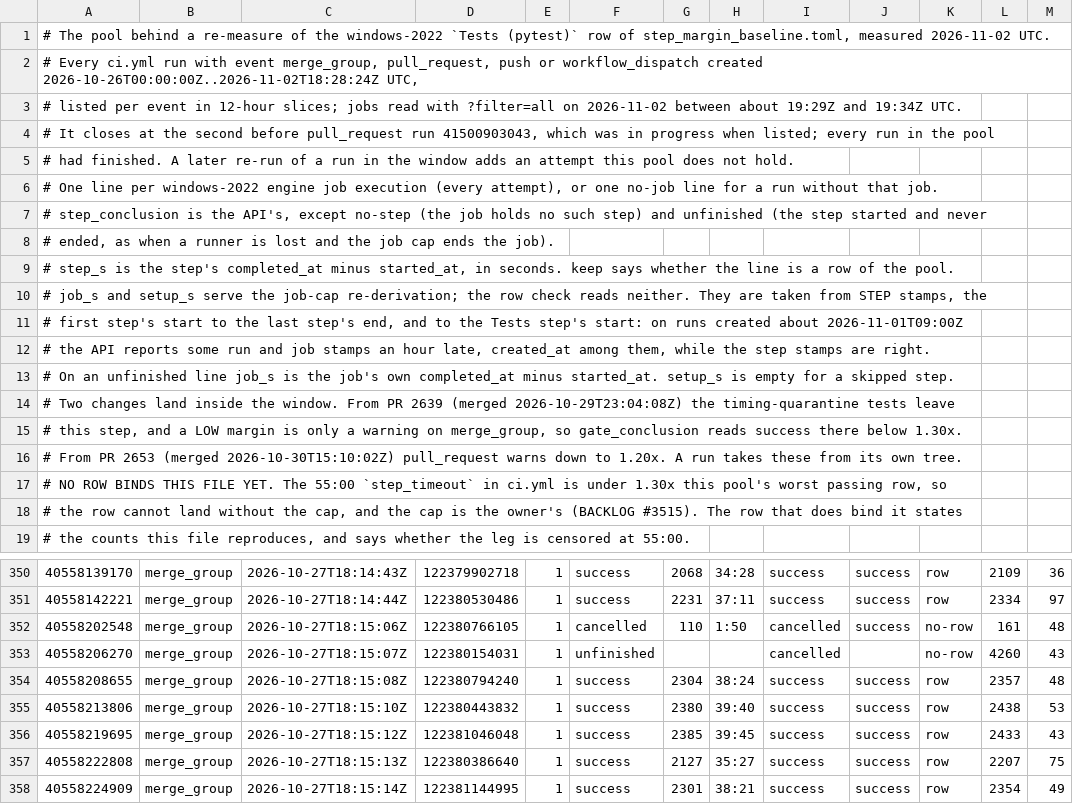
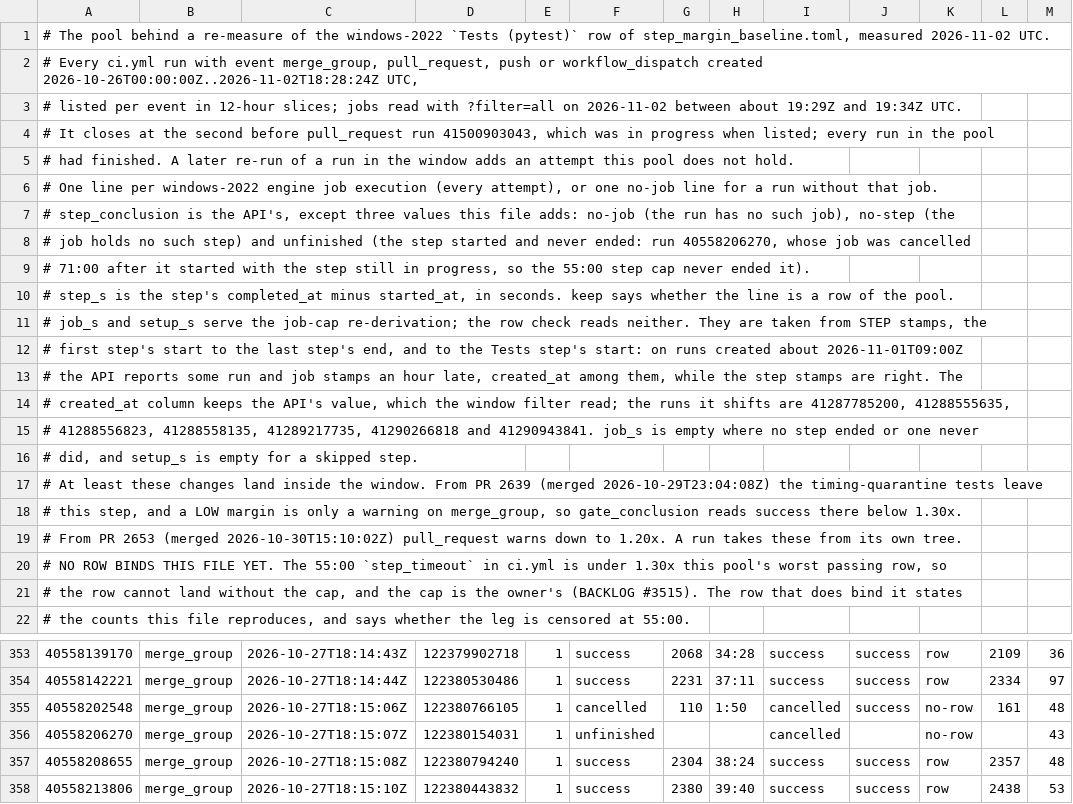
Before and after one commit to MEFORORG/MessageFoundry, a TSV file: scripts/ci/step_margin_pool_windows-2022_2026-11-02.tsv, drawn as a sheet; only a part is shown, gaps mark what is left out; the shorter side is filled out with more unchanged rows; addresses are those after the commit; the diff names each change by its address in the sheet, - before the commit and + after, or states it on an @@ line.

```diff
--- a/scripts/ci/step_margin_pool_windows-2022_2026-11-02.tsv
+++ b/scripts/ci/step_margin_pool_windows-2022_2026-11-02.tsv
-A7: …API's, except no-step (the job holds no such step) and unfinished (the step started and never
+A7: …API's, except three values this file adds: no-job (the run has no such job), no-step (the
-A8: # ended, as when a runner is lost and the job cap ends the job).
+A8: # job holds no such step) and unfinished (the step started and never ended: run 40558206270, whose job was cancelled
+row 9: # 71:00 after it started with the step still in progress, so the 55:00 step cap never ended it).
-A13: …are right.
+A13: …are right. The
-A14: # On an unfinished line job_s is the job's own completed_at minus started_at. setup_s is empty for a skipped step.
+A14: # created_at column keeps the API's value, which the window filter read; the runs it shifts are 41287785200, 41288555635,
-A15: # Two changes land inside the window. From PR 2639 (merged 2026-10-29T23:04:08Z) the timing-quarantine tests leave
+A15: # 41288556823, 41288558135, 41289217735, 41290266818 and 41290943841. job_s is empty where no step ended or one never
+row 16: # did, and setup_s is empty for a skipped step.
+row 17: # At least these changes land inside the window. From PR 2639 (merged 2026-10-29T23:04:08Z) the timing-quarantine tests leave
-L356: 4260
+L356: (empty)
```
Also changed, not shown: scripts/ci/step_margin_pool_windows-2025_2026-11-02.tsv.
